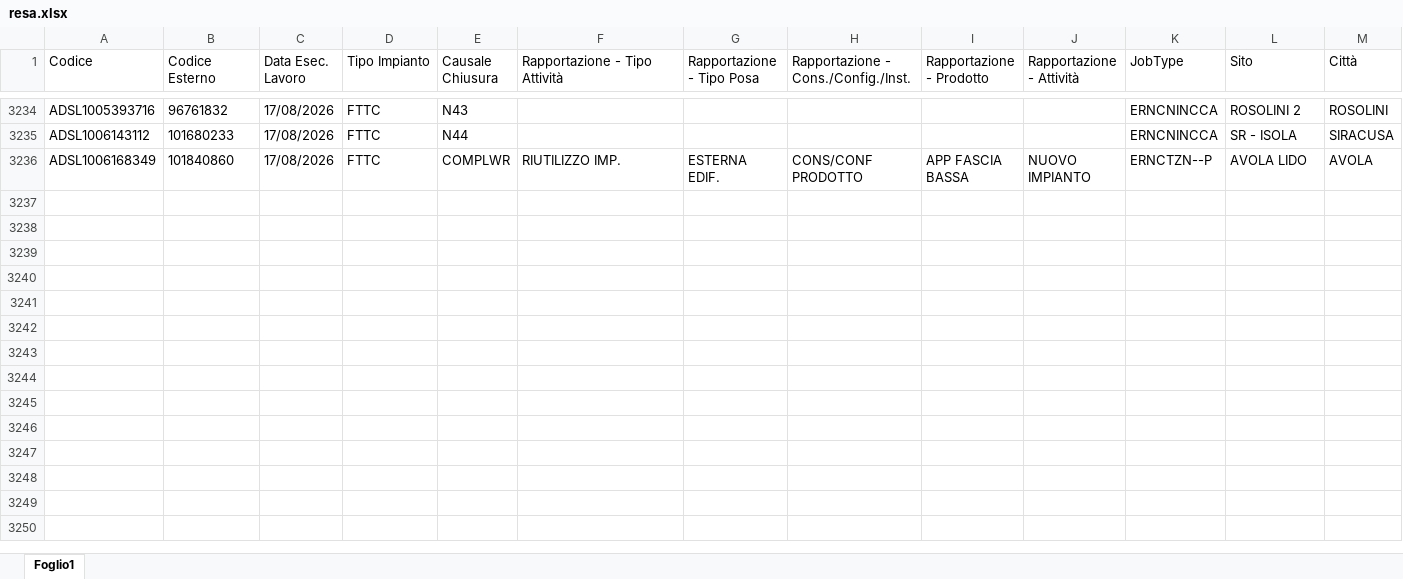
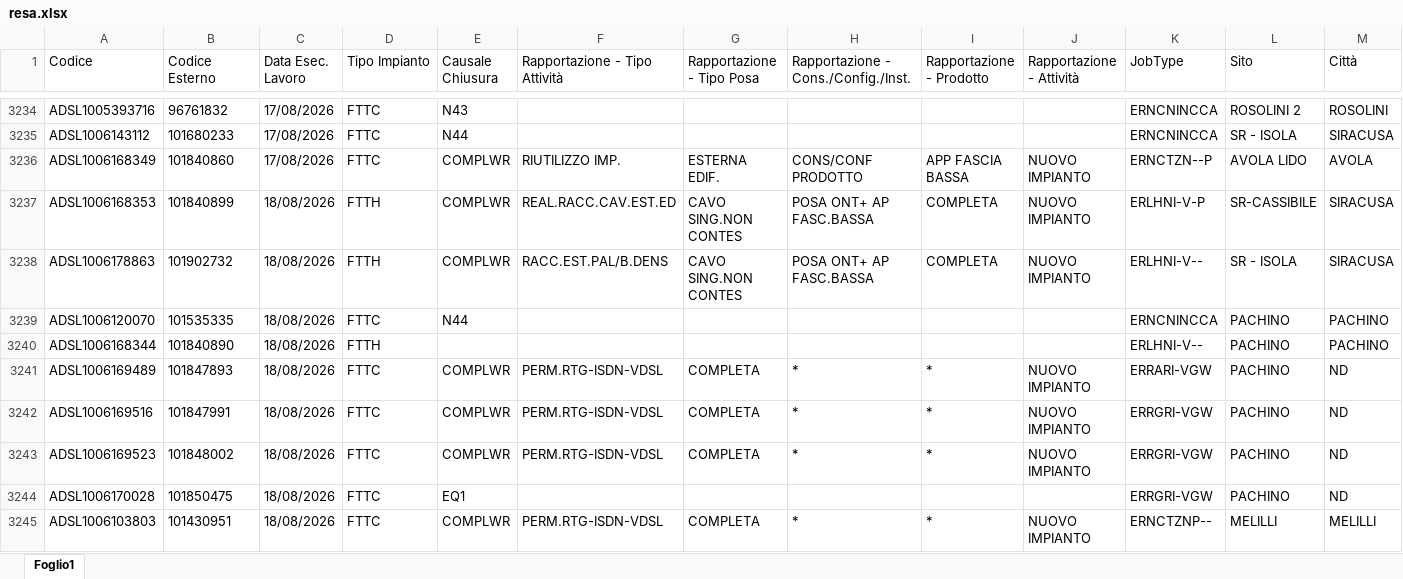
Before and after one commit to lbianco11197/Avanzamento-Delivery, an Excel workbook: resa.xlsx, sheet Foglio1, drawn as a sheet; only a part is shown, gaps mark what is left out; values as stored, in another font and other column widths than the file's, no borders; rows hold the shown columns only; the diff covers the shown part only; the diff names each change by its address in the sheet, - before the commit and + after, or states it on an @@ line.

Commit message:
Aggiornato resa.xlsx da lbianco via Streamlit

```diff
--- a/resa.xlsx (sheet Foglio1)
+++ b/resa.xlsx (sheet Foglio1)
+row 3237: ADSL1006168353 | 101840899 | 18/08/2026 | FTTH | COMPLWR | REAL.RACC.CAV.EST.ED | CAVO SING.NON CONTES | POSA ONT+ AP FASC.BASSA | COMPLETA | NUOVO IMPIANTO | ERLHNI-V-P | SR-CASSIBILE | SIRACUSA
+row 3238: ADSL1006178863 | 101902732 | 18/08/2026 | FTTH | COMPLWR | RACC.EST.PAL/B.DENS | CAVO SING.NON CONTES | POSA ONT+ AP FASC.BASSA | COMPLETA | NUOVO IMPIANTO | ERLHNI-V-- | SR - ISOLA | SIRACUSA
+row 3239: ADSL1006120070 | 101535335 | 18/08/2026 | FTTC | N44 |  |  |  |  |  | ERNCNINCCA | PACHINO | PACHINO
+row 3240: ADSL1006168344 | 101840890 | 18/08/2026 | FTTH |  |  |  |  |  |  | ERLHNI-V-- | PACHINO | PACHINO
+row 3241: ADSL1006169489 | 101847893 | 18/08/2026 | FTTC | COMPLWR | PERM.RTG-ISDN-VDSL | COMPLETA | * | * | NUOVO IMPIANTO | ERRARI-VGW | PACHINO | ND
+row 3242: ADSL1006169516 | 101847991 | 18/08/2026 | FTTC | COMPLWR | PERM.RTG-ISDN-VDSL | COMPLETA | * | * | NUOVO IMPIANTO | ERRGRI-VGW | PACHINO | ND
+row 3243: ADSL1006169523 | 101848002 | 18/08/2026 | FTTC | COMPLWR | PERM.RTG-ISDN-VDSL | COMPLETA | * | * | NUOVO IMPIANTO | ERRGRI-VGW | PACHINO | ND
+row 3244: ADSL1006170028 | 101850475 | 18/08/2026 | FTTC | EQ1 |  |  |  |  |  | ERRGRI-VGW | PACHINO | ND
+row 3245: ADSL1006103803 | 101430951 | 18/08/2026 | FTTC | COMPLWR | PERM.RTG-ISDN-VDSL | COMPLETA | * | * | NUOVO IMPIANTO | ERNCTZNP-- | MELILLI | MELILLI
```
Also changed, not shown: 10 added rows elsewhere in this sheet.
